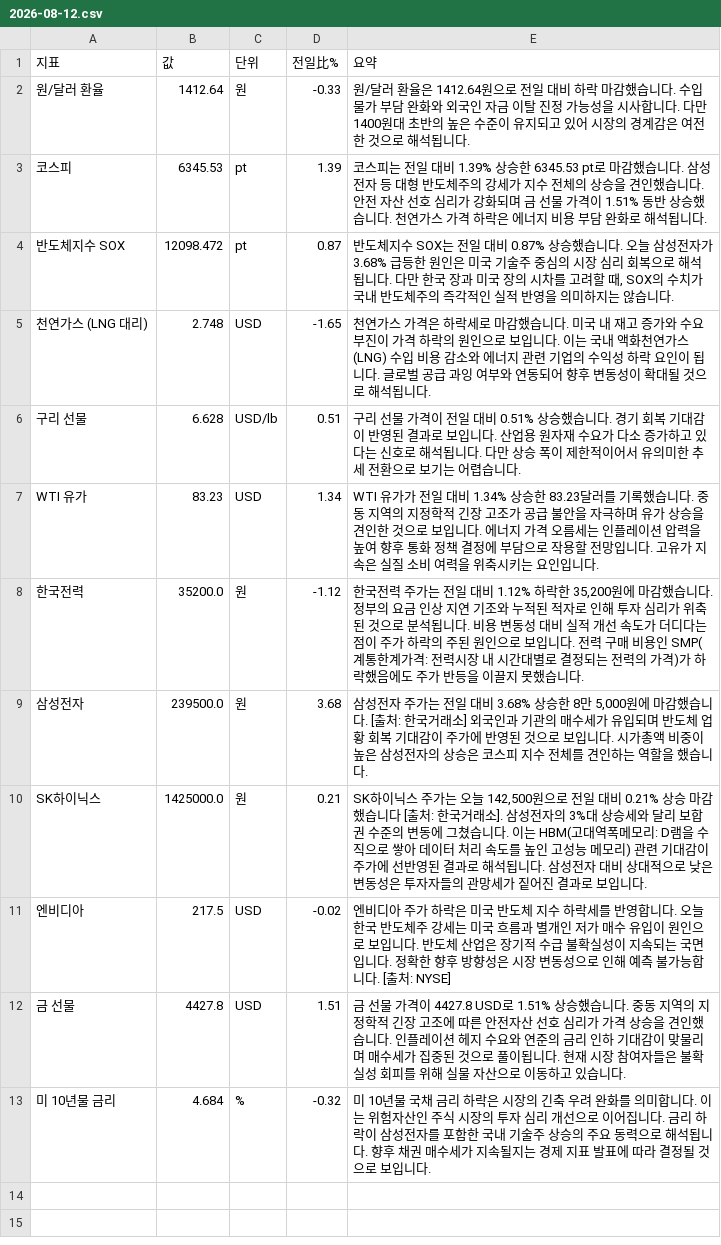
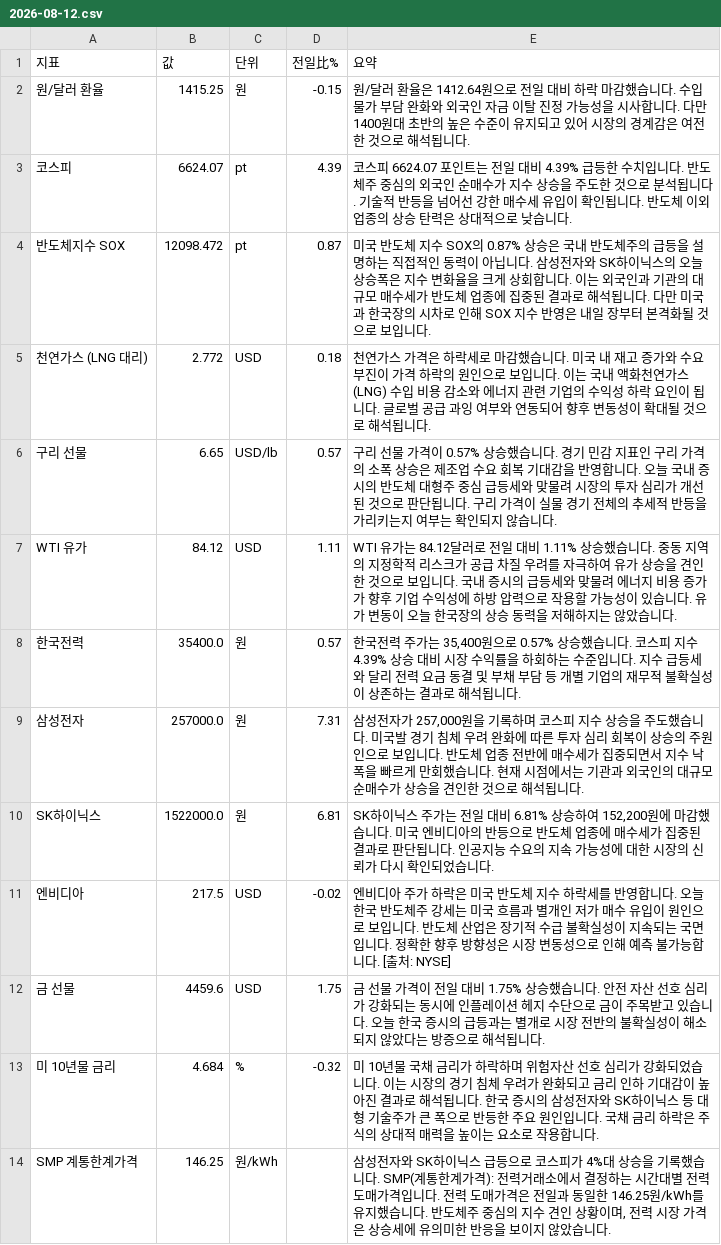
Before and after one commit to baehongcheol21-lab/info-board, a CSV file: exports/2026-08-12.csv, drawn as a sheet.

```diff
--- a/exports/2026-08-12.csv
+++ b/exports/2026-08-12.csv
@@ -1,13 +1,14 @@
 지표,값,단위,전일比%,요약
-원/달러 환율,1412.64,원,-0.33,원/달러 환율은 1412.64원으로 전일 대비 하락 마감했습니다.  수입 물가 부담 완화와 외국인 자금 이탈 진정 가능성을 시사합니다.  다만 1400원대 초반의 높은 수준이 유지되고 있어 시장의 경계감은 여전한 것으로 해석됩니다.
-코스피,6345.53,pt,1.39,코스피는 전일 대비 1.39% 상승한 6345.53 pt로 마감했습니다. 삼성전자 등 대형 반도체주의 강세가 지수 전체의 상승을 견인했습니다. 안전 자산 선호 심리가 강화되며 금 선물 가격이 1.51% 동반 상승했습니다. 천연가스 가격 하락은 에너지 비용 부담 완화로 해석됩니다.
-반도체지수 SOX,12098.472,pt,0.87,"반도체지수 SOX는 전일 대비 0.87% 상승했습니다. 오늘 삼성전자가 3.68% 급등한 원인은 미국 기술주 중심의 시장 심리 회복으로 해석됩니다. 다만 한국 장과 미국 장의 시차를 고려할 때, SOX의 수치가 국내 반도체주의 즉각적인 실적 반영을 의미하지는 않습니다."
-천연가스 (LNG 대리),2.748,USD,-1.65,천연가스 가격은 하락세로 마감했습니다.  미국 내 재고 증가와 수요 부진이 가격 하락의 원인으로 보입니다. 이는 국내 액화천연가스(LNG) 수입 비용 감소와 에너지 관련 기업의 수익성 하락 요인이 됩니다. 글로벌 공급 과잉 여부와 연동되어 향후 변동성이 확대될 것으로 해석됩니다.
-구리 선물,6.628,USD/lb,0.51,구리 선물 가격이 전일 대비 0.51% 상승했습니다. 경기 회복 기대감이 반영된 결과로 보입니다. 산업용 원자재 수요가 다소 증가하고 있다는 신호로 해석됩니다. 다만 상승 폭이 제한적이어서 유의미한 추세 전환으로 보기는 어렵습니다.
-WTI 유가,83.23,USD,1.34,WTI 유가가 전일 대비 1.34% 상승한 83.23달러를 기록했습니다. 중동 지역의 지정학적 긴장 고조가 공급 불안을 자극하며 유가 상승을 견인한 것으로 보입니다. 에너지 가격 오름세는 인플레이션 압력을 높여 향후 통화 정책 결정에 부담으로 작용할 전망입니다. 고유가 지속은 실질 소비 여력을 위축시키는 요인입니다.
-한국전력,35200.0,원,-1.12,"한국전력 주가는 전일 대비 1.12% 하락한 35,200원에 마감했습니다.  정부의 요금 인상 지연 기조와 누적된 적자로 인해 투자 심리가 위축된 것으로 분석됩니다. 비용 변동성 대비 실적 개선 속도가 더디다는 점이 주가 하락의 주된 원인으로 보입니다.  전력 구매 비용인 SMP(계통한계가격: 전력시장 내 시간대별로 결정되는 전력의 가격)가 하락했음에도 주가 반등을 이끌지 못했습니다."
-삼성전자,239500.0,원,3.68,"삼성전자 주가는 전일 대비 3.68% 상승한 8만 5,000원에 마감했습니다. [출처: 한국거래소] 외국인과 기관의 매수세가 유입되며 반도체 업황 회복 기대감이 주가에 반영된 것으로 보입니다. 시가총액 비중이 높은 삼성전자의 상승은 코스피 지수 전체를 견인하는 역할을 했습니다."
-SK하이닉스,1425000.0,원,0.21,"SK하이닉스 주가는 오늘 142,500원으로 전일 대비 0.21% 상승 마감했습니다 [출처: 한국거래소].   삼성전자의 3%대 상승세와 달리 보합권 수준의 변동에 그쳤습니다. 이는 HBM(고대역폭메모리: D램을 수직으로 쌓아 데이터 처리 속도를 높인 고성능 메모리) 관련 기대감이 주가에 선반영된 결과로 해석됩니다. 삼성전자 대비 상대적으로 낮은 변동성은 투자자들의 관망세가 짙어진 결과로 보입니다."
+원/달러 환율,1415.25,원,-0.15,원/달러 환율은 1412.64원으로 전일 대비 하락 마감했습니다.  수입 물가 부담 완화와 외국인 자금 이탈 진정 가능성을 시사합니다.  다만 1400원대 초반의 높은 수준이 유지되고 있어 시장의 경계감은 여전한 것으로 해석됩니다.
+코스피,6624.07,pt,4.39,코스피 6624.07 포인트는 전일 대비 4.39% 급등한 수치입니다. 반도체주 중심의 외국인 순매수가 지수 상승을 주도한 것으로 분석됩니다. 기술적 반등을 넘어선 강한 매수세 유입이 확인됩니다. 반도체 이외 업종의 상승 탄력은 상대적으로 낮습니다.
+반도체지수 SOX,12098.472,pt,0.87,미국 반도체 지수 SOX의 0.87% 상승은 국내 반도체주의 급등을 설명하는 직접적인 동력이 아닙니다. 삼성전자와 SK하이닉스의 오늘 상승폭은 지수 변화율을 크게 상회합니다. 이는 외국인과 기관의 대규모 매수세가 반도체 업종에 집중된 결과로 해석됩니다. 다만 미국과 한국장의 시차로 인해 SOX 지수 반영은 내일 장부터 본격화될 것으로 보입니다.
+천연가스 (LNG 대리),2.772,USD,0.18,천연가스 가격은 하락세로 마감했습니다.  미국 내 재고 증가와 수요 부진이 가격 하락의 원인으로 보입니다. 이는 국내 액화천연가스(LNG) 수입 비용 감소와 에너지 관련 기업의 수익성 하락 요인이 됩니다. 글로벌 공급 과잉 여부와 연동되어 향후 변동성이 확대될 것으로 해석됩니다.
+구리 선물,6.65,USD/lb,0.57,구리 선물 가격이 0.57% 상승했습니다. 경기 민감 지표인 구리 가격의 소폭 상승은 제조업 수요 회복 기대감을 반영합니다. 오늘 국내 증시의 반도체 대형주 중심 급등세와 맞물려 시장의 투자 심리가 개선된 것으로 판단됩니다. 구리 가격이 실물 경기 전체의 추세적 반등을 가리키는지 여부는 확인되지 않습니다.
+WTI 유가,84.12,USD,1.11,WTI 유가는 84.12달러로 전일 대비 1.11% 상승했습니다. 중동 지역의 지정학적 리스크가 공급 차질 우려를 자극하여 유가 상승을 견인한 것으로 보입니다. 국내 증시의 급등세와 맞물려 에너지 비용 증가가 향후 기업 수익성에 하방 압력으로 작용할 가능성이 있습니다. 유가 변동이 오늘 한국장의 상승 동력을 저해하지는 않았습니다.
+한국전력,35400.0,원,0.57,"한국전력 주가는 35,400원으로 0.57% 상승했습니다.  코스피 지수 4.39% 상승 대비 시장 수익률을 하회하는 수준입니다.  지수 급등세와 달리 전력 요금 동결 및 부채 부담 등 개별 기업의 재무적 불확실성이 상존하는 결과로 해석됩니다."
+삼성전자,257000.0,원,7.31,"삼성전자가 257,000원을 기록하며 코스피 지수 상승을 주도했습니다. 미국발 경기 침체 우려 완화에 따른 투자 심리 회복이 상승의 주원인으로 보입니다. 반도체 업종 전반에 매수세가 집중되면서 지수 낙폭을 빠르게 만회했습니다. 현재 시점에서는 기관과 외국인의 대규모 순매수가 상승을 견인한 것으로 해석됩니다."
+SK하이닉스,1522000.0,원,6.81,"SK하이닉스 주가는 전일 대비 6.81% 상승하여 152,200원에 마감했습니다.  미국 엔비디아의 반등으로 반도체 업종에 매수세가 집중된 결과로 판단됩니다.  인공지능 수요의 지속 가능성에 대한 시장의 신뢰가 다시 확인되었습니다."
 엔비디아,217.5,USD,-0.02,엔비디아 주가 하락은 미국 반도체 지수 하락세를 반영합니다. 오늘 한국 반도체주 강세는 미국 흐름과 별개인 저가 매수 유입이 원인으로 보입니다. 반도체 산업은 장기적 수급 불확실성이 지속되는 국면입니다. 정확한 향후 방향성은 시장 변동성으로 인해 예측 불가능합니다. [출처: NYSE]
-금 선물,4427.8,USD,1.51,금 선물 가격이 4427.8 USD로 1.51% 상승했습니다. 중동 지역의 지정학적 긴장 고조에 따른 안전자산 선호 심리가 가격 상승을 견인했습니다. 인플레이션 헤지 수요와 연준의 금리 인하 기대감이 맞물리며 매수세가 집중된 것으로 풀이됩니다. 현재 시장 참여자들은 불확실성 회피를 위해 실물 자산으로 이동하고 있습니다.
-미 10년물 금리,4.684,%,-0.32,미 10년물 국채 금리 하락은 시장의 긴축 우려 완화를 의미합니다. 이는 위험자산인 주식 시장의 투자 심리 개선으로 이어집니다. 금리 하락이 삼성전자를 포함한 국내 기술주 상승의 주요 동력으로 해석됩니다. 향후 채권 매수세가 지속될지는 경제 지표 발표에 따라 결정될 것으로 보입니다.
+금 선물,4459.6,USD,1.75,금 선물 가격이 전일 대비 1.75% 상승했습니다. 안전 자산 선호 심리가 강화되는 동시에 인플레이션 헤지 수단으로 금이 주목받고 있습니다. 오늘 한국 증시의 급등과는 별개로 시장 전반의 불확실성이 해소되지 않았다는 방증으로 해석됩니다.
+미 10년물 금리,4.684,%,-0.32,미 10년물 국채 금리가 하락하며 위험자산 선호 심리가 강화되었습니다. 이는 시장의 경기 침체 우려가 완화되고 금리 인하 기대감이 높아진 결과로 해석됩니다. 한국 증시의 삼성전자와 SK하이닉스 등 대형 기술주가 큰 폭으로 반등한 주요 원인입니다. 국채 금리 하락은 주식의 상대적 매력을 높이는 요소로 작용합니다.
+SMP 계통한계가격,146.25,원/kWh,,"삼성전자와 SK하이닉스 급등으로 코스피가 4%대 상승을 기록했습니다. SMP(계통한계가격): 전력거래소에서 결정하는 시간대별 전력 도매가격입니다. 전력 도매가격은 전일과 동일한 146.25원/kWh를 유지했습니다. 반도체주 중심의 지수 견인 상황이며, 전력 시장 가격은 상승세에 유의미한 반응을 보이지 않았습니다."
```
Also changed, not shown: 15 other files.
